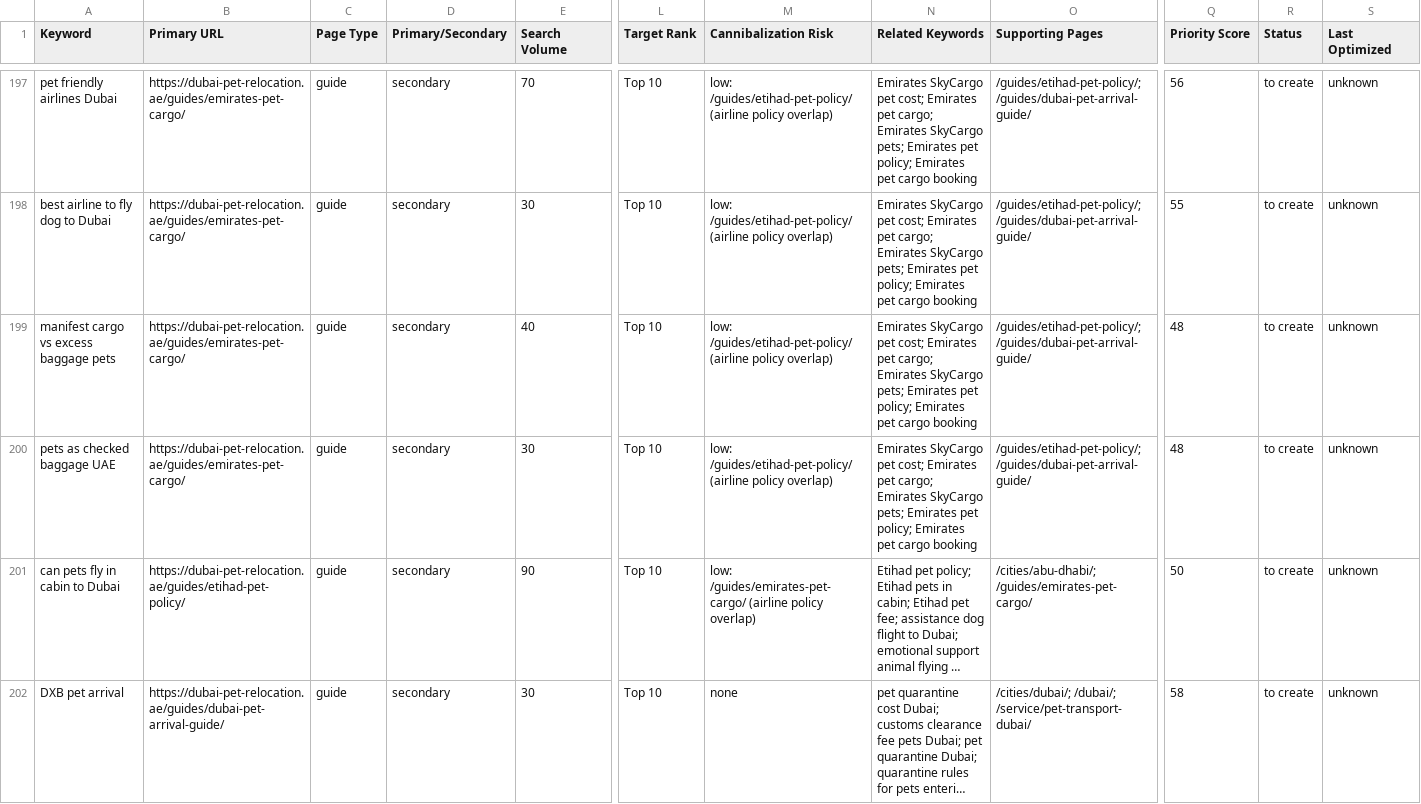
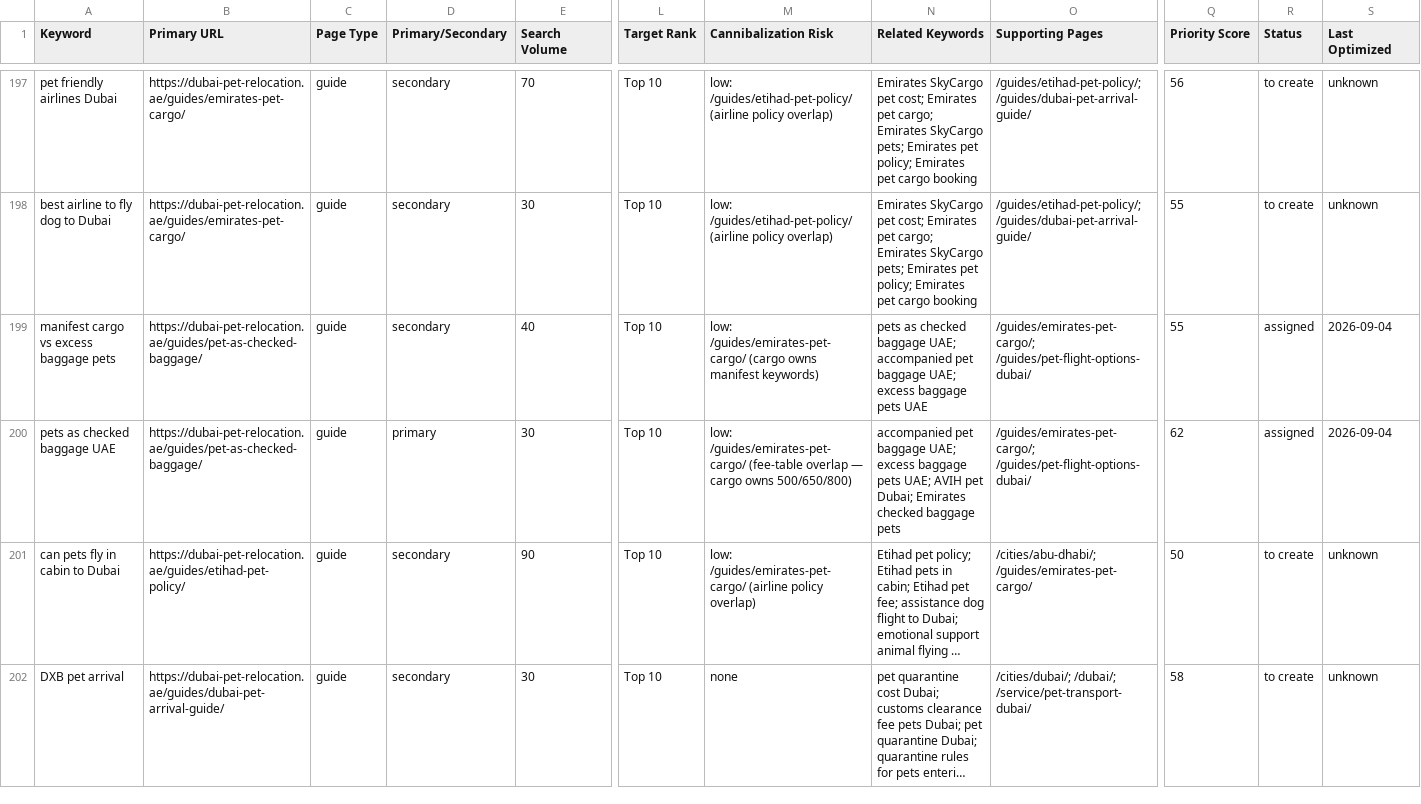
Before and after one commit to numini-co/PetClear, a CSV file: SEO-MASTER/keyword-lock-map.csv, drawn as a sheet; only a part is shown, gaps mark what is left out; long unchanged cells end in …; the diff covers the shown part only; the diff names each change by its address in the sheet, - before the commit and + after, or states it on an @@ line.

```diff
--- a/SEO-MASTER/keyword-lock-map.csv
+++ b/SEO-MASTER/keyword-lock-map.csv
-B199:B200 (Primary URL): https://dubai-pet-relocation.ae/guides/emirates-pet-cargo/
+B199:B200 (Primary URL): https://dubai-pet-relocation.ae/guides/pet-as-checked-baggage/
-M199 (Cannibalization Risk): low: /guides/etihad-pet-policy/ (airline policy overlap)
+M199 (Cannibalization Risk): low: /guides/emirates-pet-cargo/ (cargo owns manifest keywords)
-N199 (Related Keywords): Emirates SkyCargo pet cost; Emirates pet cargo; Emirates SkyCargo pets; Emirates pet policy; Emirates pet cargo booking
+N199 (Related Keywords): pets as checked baggage UAE; accompanied pet baggage UAE; excess baggage pets UAE
-O199:O200 (Supporting Pages): /guides/etihad-pet-policy/; /guides/dubai-pet-arrival-guide/
+O199:O200 (Supporting Pages): /guides/emirates-pet-cargo/; /guides/pet-flight-options-dubai/
-Q199 (Priority Score): 48
+Q199 (Priority Score): 55
-R199:R200 (Status): to create
+R199:R200 (Status): assigned
-S199:S200 (Last Optimized): unknown
+S199:S200 (Last Optimized): 2026-09-04
-D200 (Primary/Secondary): secondary
+D200 (Primary/Secondary): primary
-M200 (Cannibalization Risk): low: /guides/etihad-pet-policy/ (airline policy overlap)
+M200 (Cannibalization Risk): low: /guides/emirates-pet-cargo/ (fee-table overlap — cargo owns 500/650/800)
-N200 (Related Keywords): Emirates SkyCargo pet cost; Emirates pet cargo; Emirates SkyCargo pets; Emirates pet policy; Emirates pet cargo booking
+N200 (Related Keywords): accompanied pet baggage UAE; excess baggage pets UAE; AVIH pet Dubai; Emirates checked baggage pets
-Q200 (Priority Score): 48
+Q200 (Priority Score): 62
```
Also changed, not shown: 41 edited cells elsewhere in this file, 2 other files.
